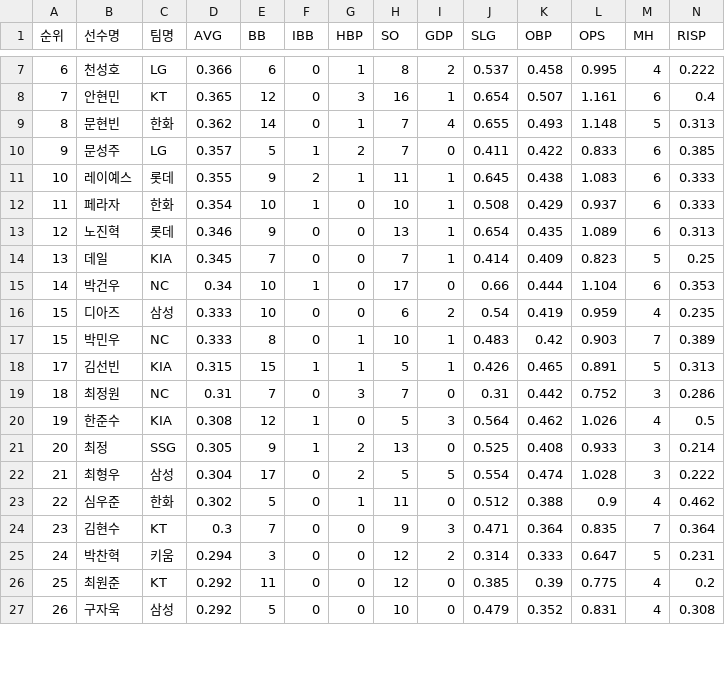
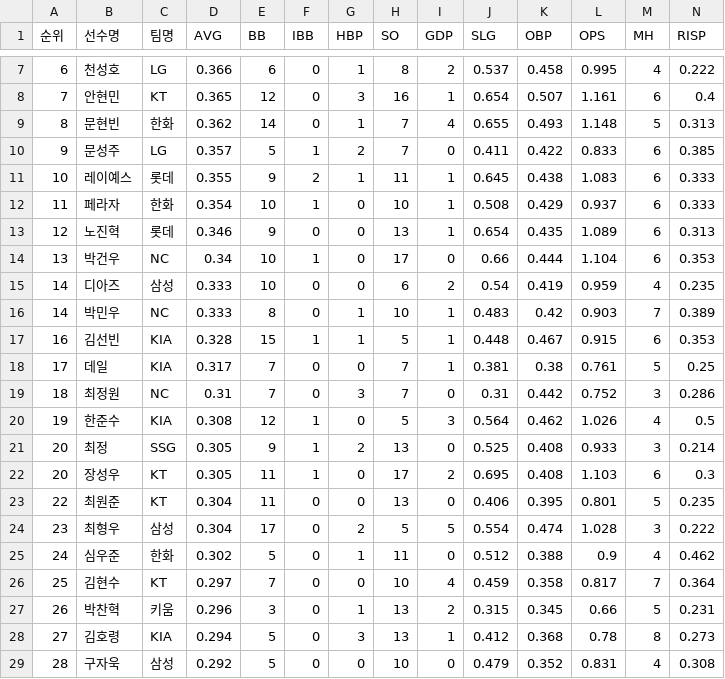
Before and after one commit to yruserious/kbo-fangraphs, a CSV file: data_raw/2026_kbo_official/hitter_basic2.csv, drawn as a sheet; only a part is shown, gaps mark what is left out; removed rows and columns are numbered as before the commit, all else as after; rows hold the shown columns only; the diff covers the shown part only; the diff names each change by its address in the sheet, - before the commit and + after, or states it on an @@ line.

```diff
--- a/data_raw/2026_kbo_official/hitter_basic2.csv
+++ b/data_raw/2026_kbo_official/hitter_basic2.csv
-row 14: 13 | 데일 | KIA | 0.345 | 7 | 0 | 0 | 7 | 1 | 0.414 | 0.409 | 0.823 | 5 | 0.25
-A14 (순위): 14
+A14 (순위): 13
-A15:A16 (순위): 15
+A15:A16 (순위): 14
-A17 (순위): 17
+A17 (순위): 16
-D17 (AVG): 0.315
+D17 (AVG): 0.328
-J17 (SLG): 0.426
+J17 (SLG): 0.448
-K17 (OBP): 0.465
+K17 (OBP): 0.467
-L17 (OPS): 0.891
+L17 (OPS): 0.915
-M17 (MH): 5
+M17 (MH): 6
-N17 (RISP): 0.313
+N17 (RISP): 0.353
+row 18: 17 | 데일 | KIA | 0.317 | 7 | 0 | 0 | 7 | 1 | 0.381 | 0.38 | 0.761 | 5 | 0.25
+row 22: 20 | 장성우 | KT | 0.305 | 11 | 1 | 0 | 17 | 2 | 0.695 | 0.408 | 1.103 | 6 | 0.3
+row 23: 22 | 최원준 | KT | 0.304 | 11 | 0 | 0 | 13 | 0 | 0.406 | 0.395 | 0.801 | 5 | 0.235
-A24 (순위): 21
+A24 (순위): 23
-A25 (순위): 22
+A25 (순위): 24
-A26 (순위): 23
+A26 (순위): 25
-D26 (AVG): 0.3
+D26 (AVG): 0.297
-H26 (SO): 9
+H26 (SO): 10
-I26 (GDP): 3
+I26 (GDP): 4
-J26 (SLG): 0.471
+J26 (SLG): 0.459
-K26 (OBP): 0.364
+K26 (OBP): 0.358
-L26 (OPS): 0.835
+L26 (OPS): 0.817
-A27 (순위): 24
+A27 (순위): 26
-D27 (AVG): 0.294
+D27 (AVG): 0.296
-G27 (HBP): 0
+G27 (HBP): 1
-H27 (SO): 12
+H27 (SO): 13
-J27 (SLG): 0.314
+J27 (SLG): 0.315
-K27 (OBP): 0.333
+K27 (OBP): 0.345
-L27 (OPS): 0.647
+L27 (OPS): 0.66
-row 26: 25 | 최원준 | KT | 0.292 | 11 | 0 | 0 | 12 | 0 | 0.385 | 0.39 | 0.775 | 4 | 0.2
+row 28: 27 | 김호령 | KIA | 0.294 | 5 | 0 | 3 | 13 | 1 | 0.412 | 0.368 | 0.78 | 8 | 0.273
-A29 (순위): 26
+A29 (순위): 28
```
Also changed, not shown: 2 removed rows and 8 edited cells elsewhere in this file, data_raw/2026_kbo_official/defense_basic.csv, data_raw/2026_kbo_official/hitter_basic1.csv, 2 other files.
